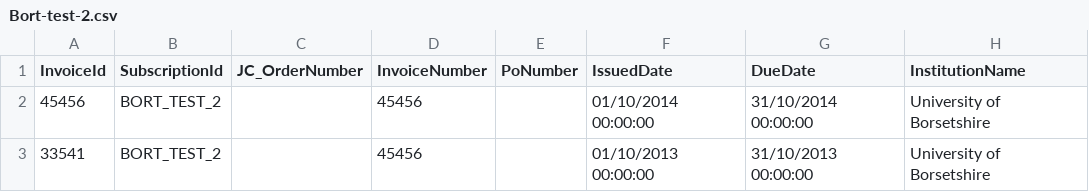
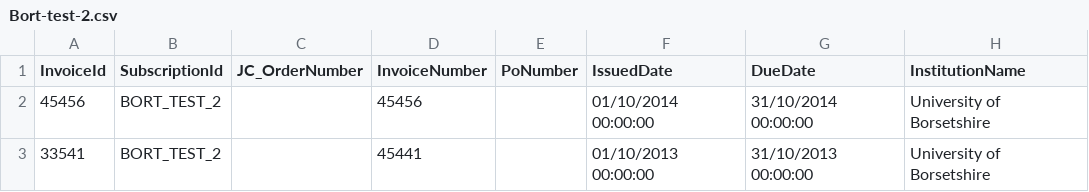
Before and after one commit to k-int/KBPlus, a CSV file: manual_test_data/finance/Bort-test-2.csv, drawn as a sheet; only a part is shown; the diff names each change by its address in the sheet, - before the commit and + after, or states it on an @@ line.

```diff
--- a/manual_test_data/finance/Bort-test-2.csv
+++ b/manual_test_data/finance/Bort-test-2.csv
-D3 (InvoiceNumber): 45456
+D3 (InvoiceNumber): 45441
```
Also changed, not shown: 2 other files.
